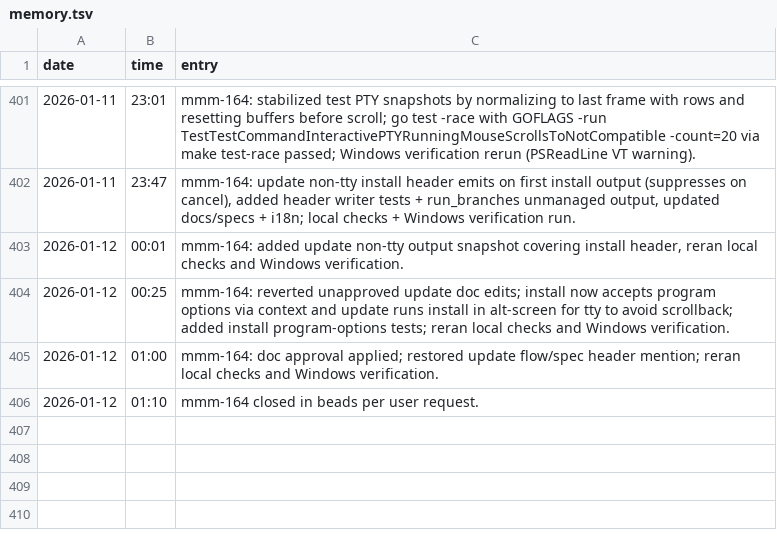
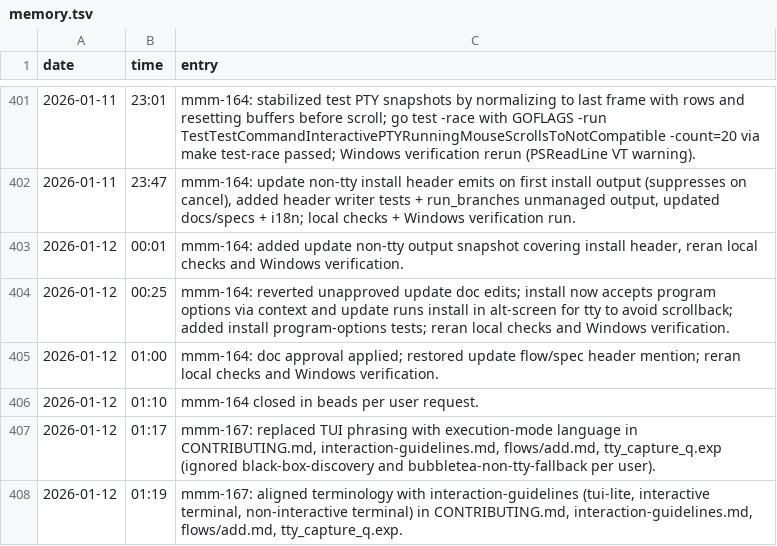
Before and after one commit to meza/minecraft-mod-manager, a TSV file: memory.tsv, drawn as a sheet; only a part is shown, gaps mark what is left out.

```diff
--- a/memory.tsv
+++ b/memory.tsv
@@ -406 +406,3 @@ date	time	entry
 2026-01-12	01:10	mmm-164 closed in beads per user request.
+2026-01-12	01:17	mmm-167: replaced TUI phrasing with execution-mode language in CONTRIBUTING.md, interaction-guidelines.md, flows/add.md, tty_capture_q.exp (ignored black-box-discovery and bubbletea-non-tty-fallback per user).
+2026-01-12	01:19	mmm-167: aligned terminology with interaction-guidelines (tui-lite, interactive terminal, non-interactive terminal) in CONTRIBUTING.md, interaction-guidelines.md, flows/add.md, tty_capture_q.exp.
```
Also changed, not shown: 6 other files.
